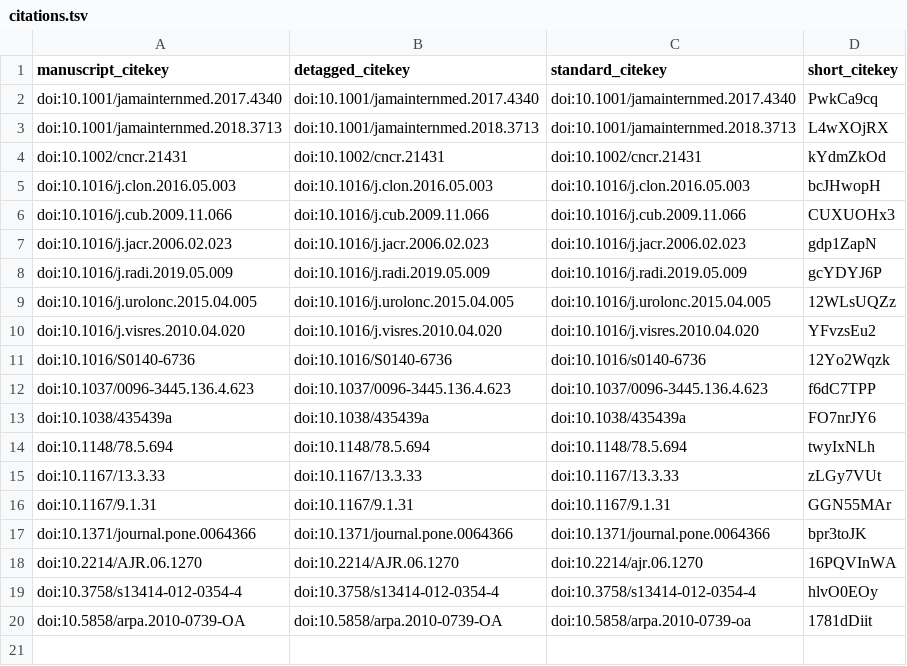
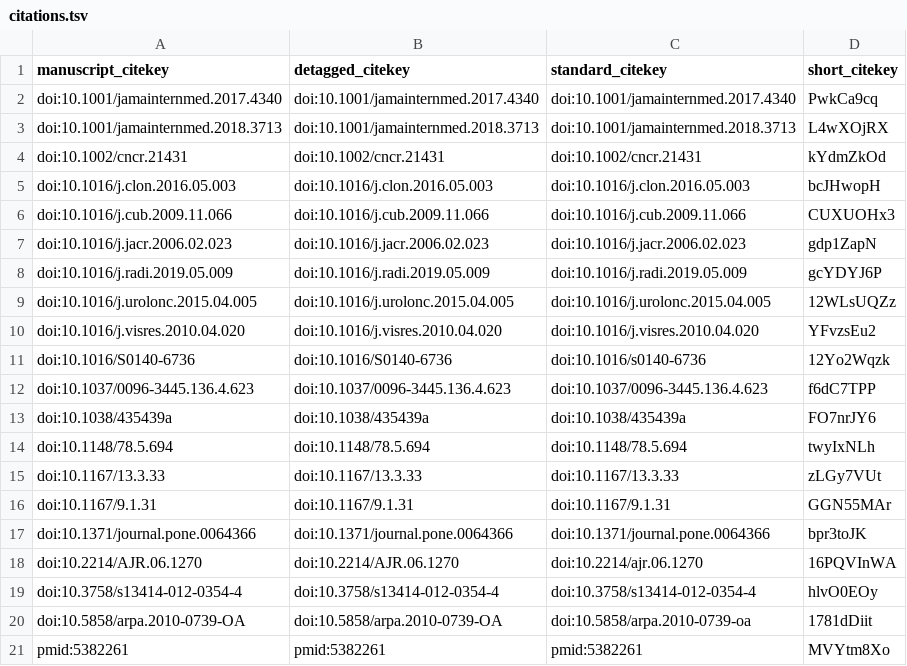
Before and after one commit to wolfejm/ThinkTankClinicians, a TSV file: citations.tsv, drawn as a sheet.

```diff
--- a/citations.tsv
+++ b/citations.tsv
@@ -20 +20,2 @@ doi:10.3758/s13414-012-0354-4	doi:10.3758/s13414-012-0354-4	doi:10.3758/s13414-0
 doi:10.5858/arpa.2010-0739-OA	doi:10.5858/arpa.2010-0739-OA	doi:10.5858/arpa.2010-0739-oa	1781dDiit
+pmid:5382261	pmid:5382261	pmid:5382261	MVYtm8Xo
```
Also changed, not shown: 5 other files.
